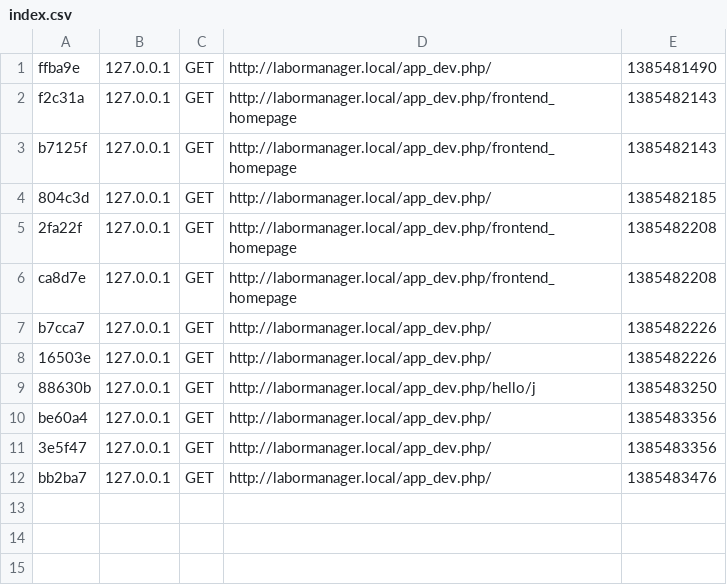
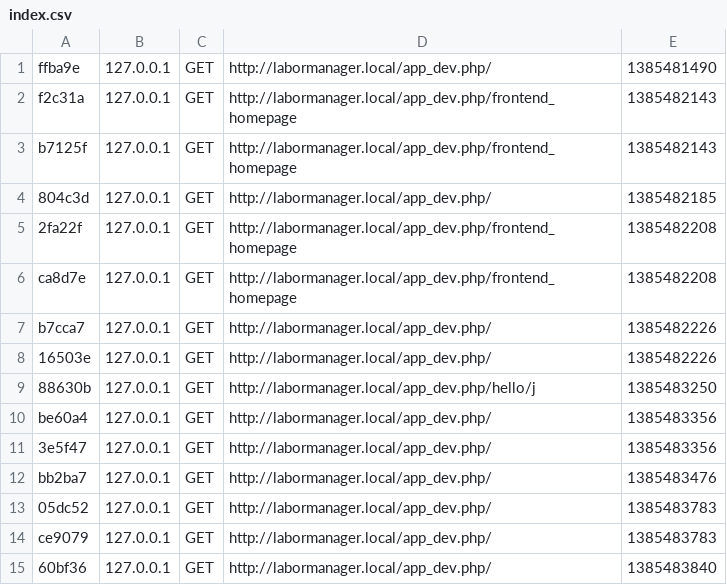
Before and after one commit to josegargon/labormanager, a CSV file: app/cache/dev/profiler/index.csv, drawn as a sheet.

```diff
--- a/app/cache/dev/profiler/index.csv
+++ b/app/cache/dev/profiler/index.csv
@@ -12 +12,4 @@ be60a4,127.0.0.1,GET,http://labormanager.local/app_dev.php/,1385483356,
 bb2ba7,127.0.0.1,GET,http://labormanager.local/app_dev.php/,1385483476,
+05dc52,127.0.0.1,GET,http://labormanager.local/app_dev.php/,1385483783,
+ce9079,127.0.0.1,GET,http://labormanager.local/app_dev.php/,1385483783,
+60bf36,127.0.0.1,GET,http://labormanager.local/app_dev.php/,1385483840,
```
Also changed, not shown: 8 other files.
